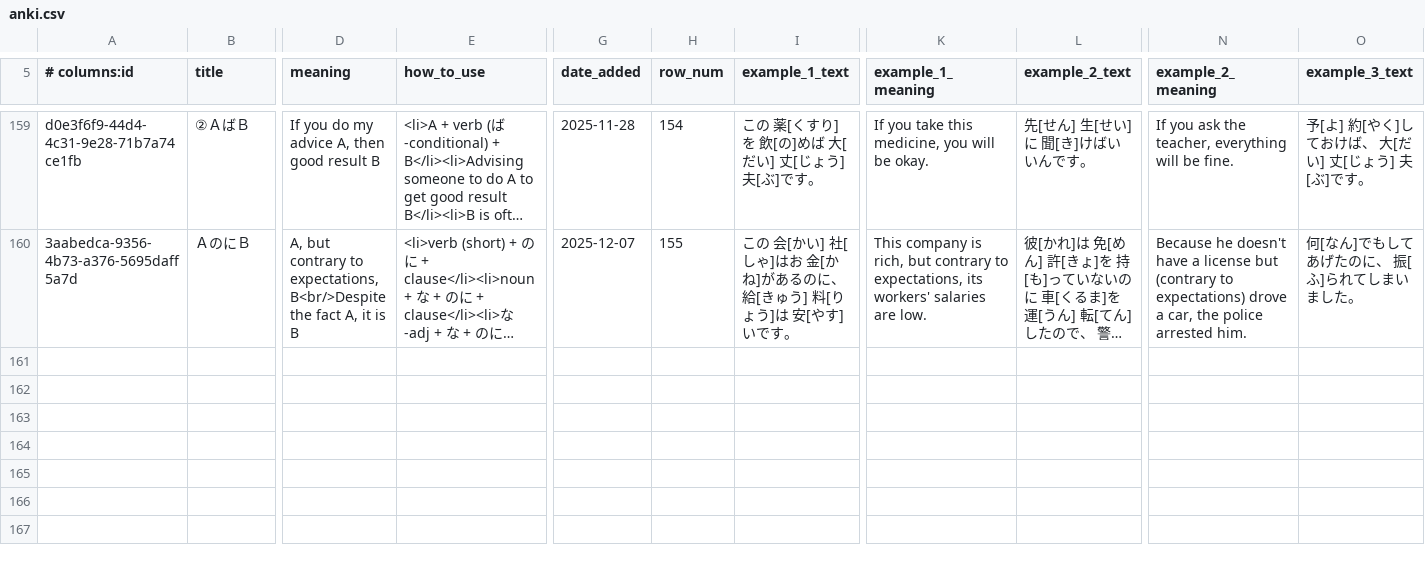
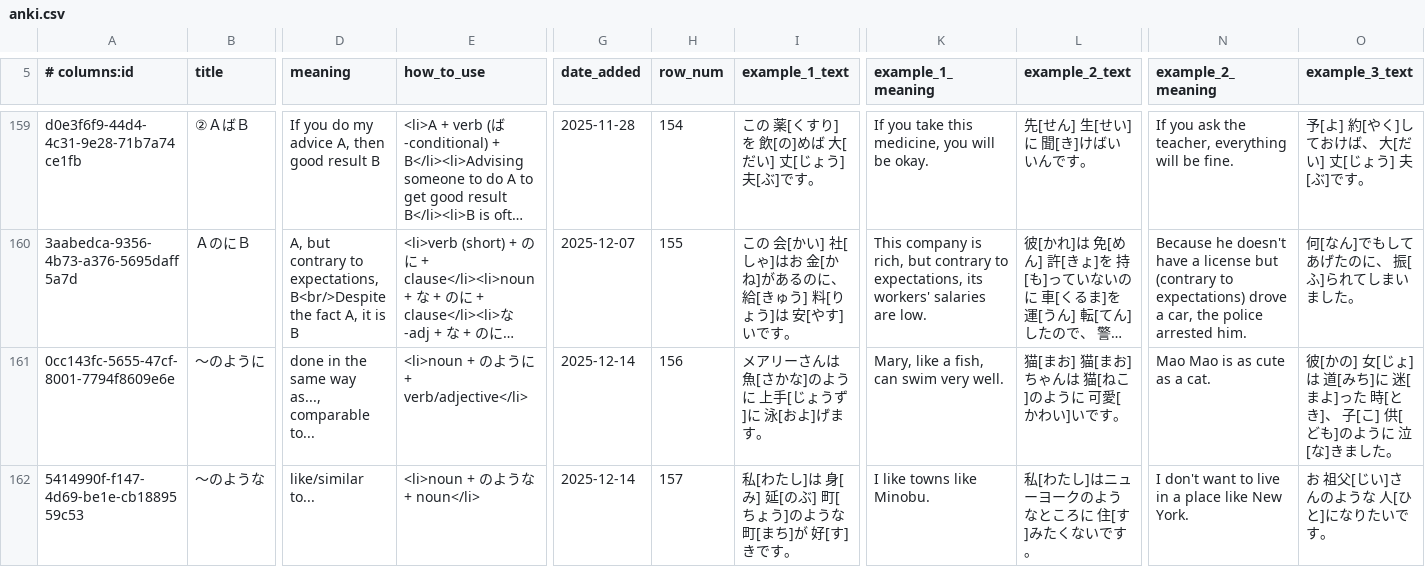
Before and after one commit to paploo/goi, a CSV file: files/grammar/anki.csv, drawn as a sheet; only a part is shown, gaps mark what is left out; long unchanged cells end in …; rows hold the shown columns only; the diff names each change by its address in the sheet, - before the commit and + after, or states it on an @@ line.

```diff
--- a/files/grammar/anki.csv
+++ b/files/grammar/anki.csv
+row 161: 0cc143fc-5655-47cf-8001-7794f8609e6e | 〜のように | done in the same way as..., comparable to... | <li>noun + のように + verb/adjective</li> | 2025-12-14 | 156 | メアリーさんは 魚[さかな]のように 上手[じょうず]に 泳[およ]げます。 | Mary, like a fish, can swim very well. | 猫[まお] 猫[まお]ちゃんは 猫[ねこ]のように 可愛[かわい]いです。 | Mao Mao is as cute as a cat. | 彼[かの] 女[じょ]は 道[みち]に 迷[まよ]った 時[とき]、 子[こ] 供[ども]のように 泣[な]きました。
+row 162: 5414990f-f147-4d69-be1e-cb1889559c53 | 〜のような | like/similar to... | <li>noun + のような + noun</li> | 2025-12-14 | 157 | 私[わたし]は 身[み] 延[のぶ] 町[ちょう]のような 町[まち]が 好[す]きです。 | I like towns like Minobu. | 私[わたし]はニューヨークのようなところに 住[す]みたくないです。 | I don't want to live in a place like New York. | お 祖父[じい]さんのような 人[ひと]になりたいです。
```
Also changed, not shown: 3 other files.
